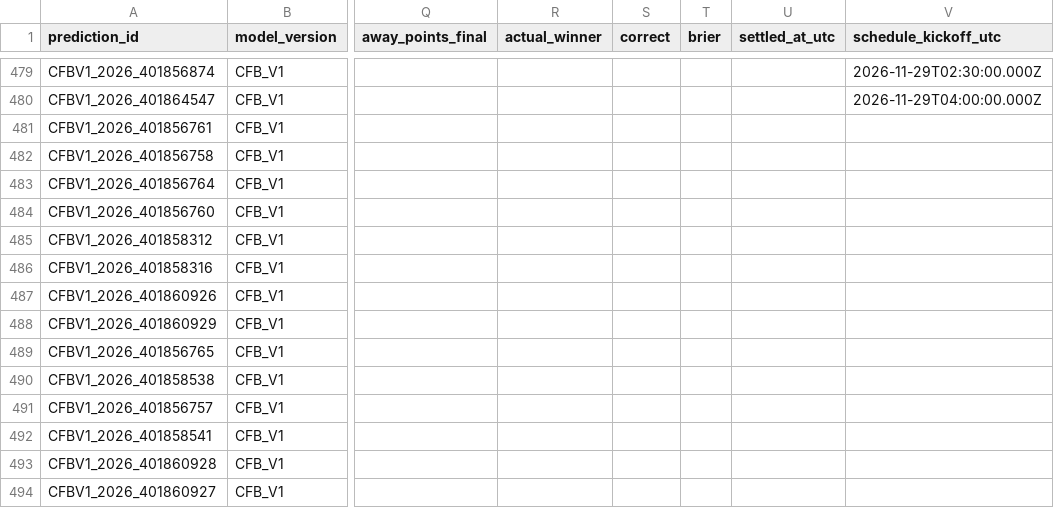
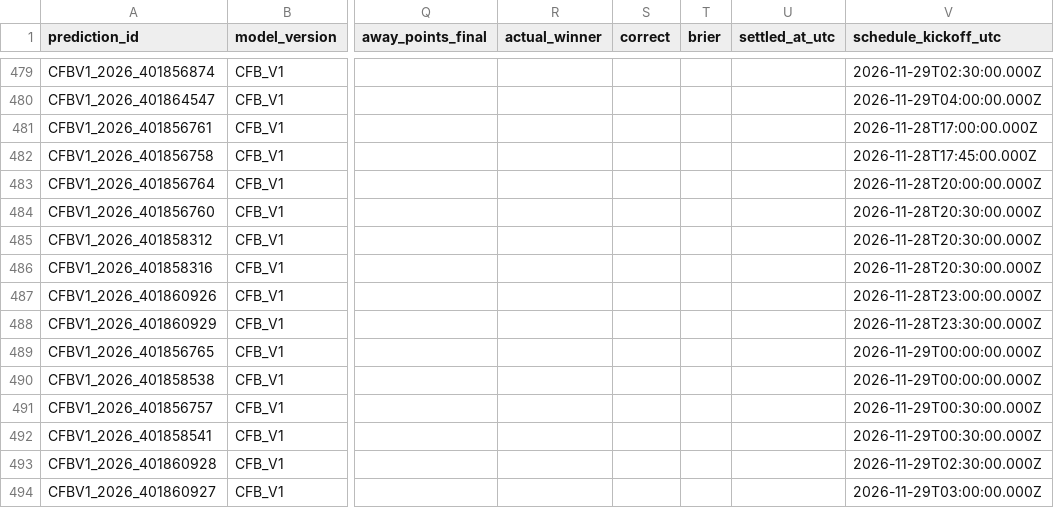
Before and after one commit to bp111301/bp-sports, a CSV file: data/cfb/ledger/prediction_ledger.csv, drawn as a sheet; only a part is shown, gaps mark what is left out; the diff names each change by its address in the sheet, - before the commit and + after, or states it on an @@ line.

```diff
--- a/data/cfb/ledger/prediction_ledger.csv
+++ b/data/cfb/ledger/prediction_ledger.csv
-V481 (schedule_kickoff_utc): (empty)
+V481 (schedule_kickoff_utc): 2026-11-28T17:00:00.000Z
-V482 (schedule_kickoff_utc): (empty)
+V482 (schedule_kickoff_utc): 2026-11-28T17:45:00.000Z
-V483 (schedule_kickoff_utc): (empty)
+V483 (schedule_kickoff_utc): 2026-11-28T20:00:00.000Z
-V484:V486 (schedule_kickoff_utc): (empty)
+V484:V486 (schedule_kickoff_utc): 2026-11-28T20:30:00.000Z
-V487 (schedule_kickoff_utc): (empty)
+V487 (schedule_kickoff_utc): 2026-11-28T23:00:00.000Z
-V488 (schedule_kickoff_utc): (empty)
+V488 (schedule_kickoff_utc): 2026-11-28T23:30:00.000Z
-V489:V490 (schedule_kickoff_utc): (empty)
+V489:V490 (schedule_kickoff_utc): 2026-11-29T00:00:00.000Z
-V491:V492 (schedule_kickoff_utc): (empty)
+V491:V492 (schedule_kickoff_utc): 2026-11-29T00:30:00.000Z
-V493 (schedule_kickoff_utc): (empty)
+V493 (schedule_kickoff_utc): 2026-11-29T02:30:00.000Z
-V494 (schedule_kickoff_utc): (empty)
+V494 (schedule_kickoff_utc): 2026-11-29T03:00:00.000Z
```
Also changed, not shown: data/cfb/v2_shadow/verified_prediction_ledger.csv, 2 other files.
